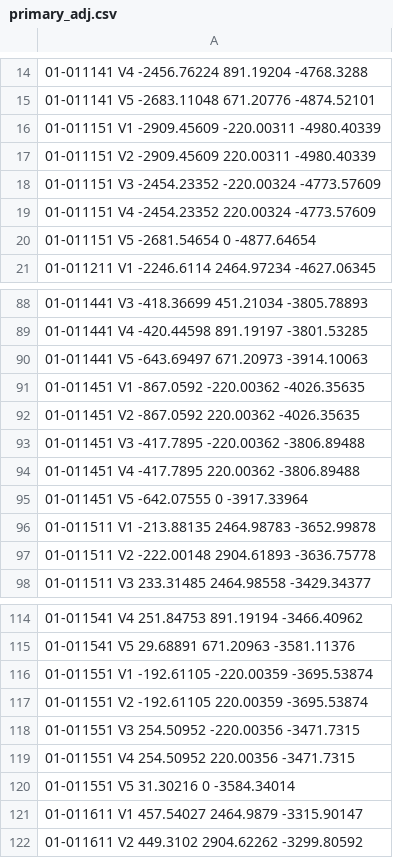
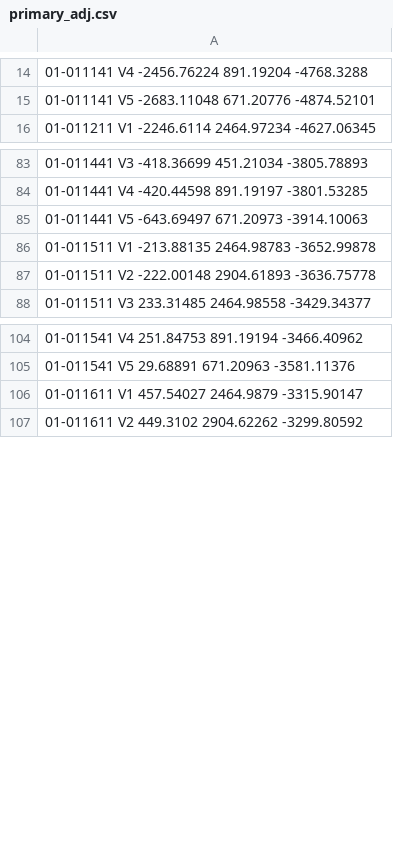
Before and after one commit to simonsobs/LAT_Alignment, a CSV file: data/primary_adj.csv, drawn as a sheet; only a part is shown, gaps mark what is left out; the diff covers the shown part only; the diff names each change by its address in the sheet, - before the commit and + after, or states it on an @@ line.

Commit message:
fix: remove doubles from primary datasets

```diff
--- a/data/primary_adj.csv
+++ b/data/primary_adj.csv
-row 16: 01-011151 V1 -2909.45609 -220.00311 -4980.40339
-row 17: 01-011151 V2 -2909.45609 220.00311 -4980.40339
-row 18: 01-011151 V3 -2454.23352 -220.00324 -4773.57609
-row 19: 01-011151 V4 -2454.23352 220.00324 -4773.57609
-row 20: 01-011151 V5 -2681.54654 0 -4877.64654
-row 91: 01-011451 V1 -867.0592 -220.00362 -4026.35635
-row 92: 01-011451 V2 -867.0592 220.00362 -4026.35635
-row 93: 01-011451 V3 -417.7895 -220.00362 -3806.89488
-row 94: 01-011451 V4 -417.7895 220.00362 -3806.89488
-row 95: 01-011451 V5 -642.07555 0 -3917.33964
-row 116: 01-011551 V1 -192.61105 -220.00359 -3695.53874
-row 117: 01-011551 V2 -192.61105 220.00359 -3695.53874
-row 118: 01-011551 V3 254.50952 -220.00356 -3471.7315
-row 119: 01-011551 V4 254.50952 220.00356 -3471.7315
-row 120: 01-011551 V5 31.30216 0 -3584.34014
```
Also changed, not shown: 30 removed rows elsewhere in this file, 1 other file.
